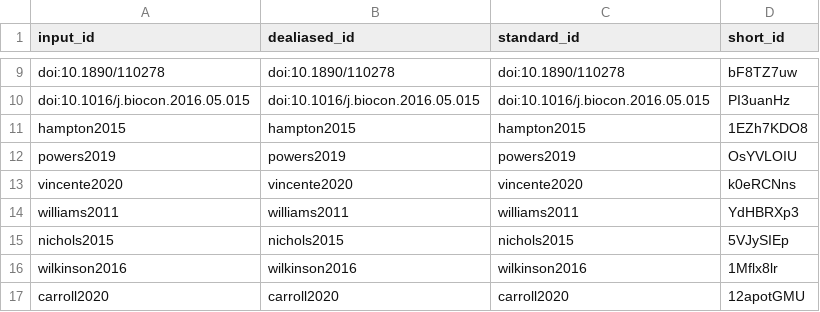
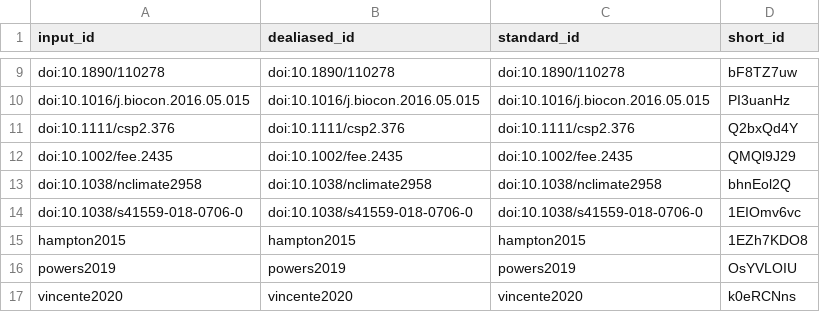
Before and after one commit to DrMattG/TechBk1, a TSV file: citations.tsv, drawn as a sheet; only a part is shown, gaps mark what is left out; the shorter side is filled out with more unchanged rows; the diff names each change by its address in the sheet, - before the commit and + after, or states it on an @@ line.

```diff
--- a/citations.tsv
+++ b/citations.tsv
+row 11: doi:10.1111/csp2.376 | doi:10.1111/csp2.376 | doi:10.1111/csp2.376 | Q2bxQd4Y
+row 12: doi:10.1002/fee.2435 | doi:10.1002/fee.2435 | doi:10.1002/fee.2435 | QMQl9J29
+row 13: doi:10.1038/nclimate2958 | doi:10.1038/nclimate2958 | doi:10.1038/nclimate2958 | bhnEol2Q
+row 14: doi:10.1038/s41559-018-0706-0 | doi:10.1038/s41559-018-0706-0 | doi:10.1038/s41559-018-0706-0 | 1EIOmv6vc
```
Also changed, not shown: 6 other files.
